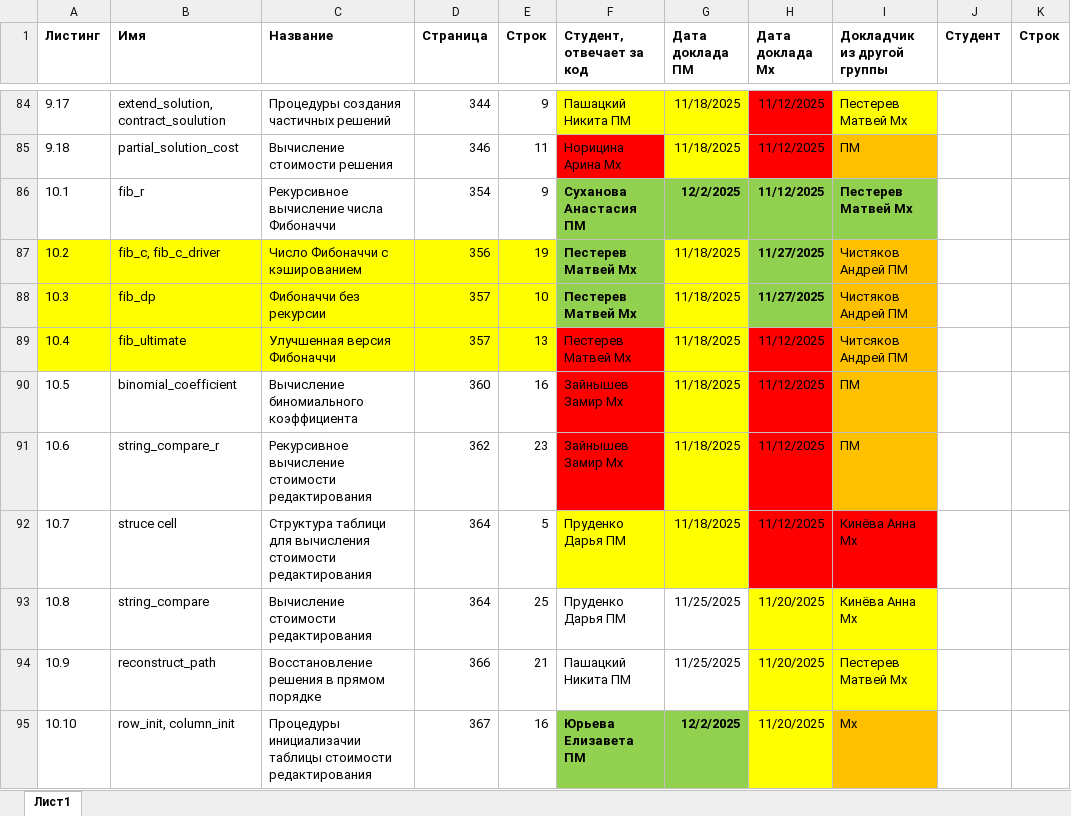
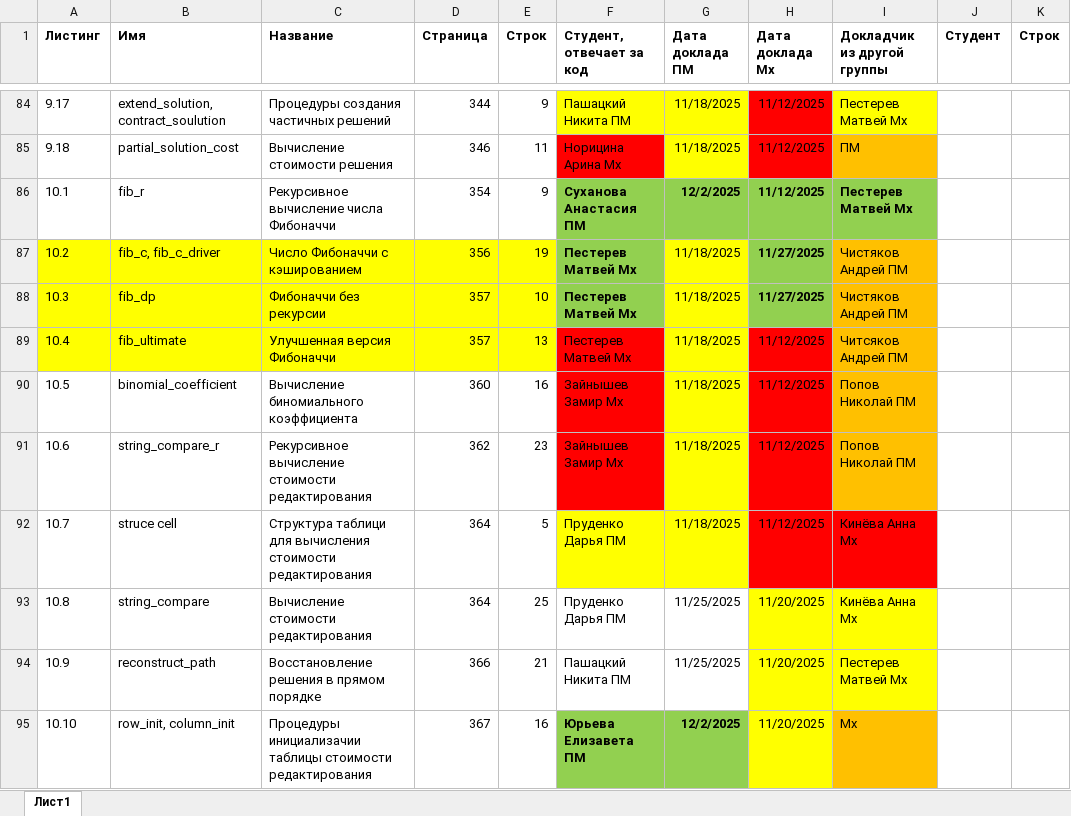
Before and after one commit to yuliannaa345/AiSD2025, an Excel workbook: SkienAlgsListFinal.xlsx, sheet Лист1, drawn as a sheet; only a part is shown, gaps mark what is left out; values as stored, in another font and other column widths than the file's, no borders; table styles not drawn; the diff names each change by its address in the sheet, - before the commit and + after, or states it on an @@ line.

Commit message:
AlfList+Popov

```diff
--- a/SkienAlgsListFinal.xlsx (sheet Лист1)
+++ b/SkienAlgsListFinal.xlsx (sheet Лист1)
-I90:I91 (Докладчик из другой группы): ПМ
+I90:I91 (Докладчик из другой группы): Попов Николай ПМ
```
